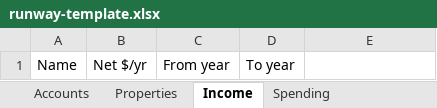
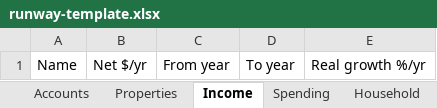
Before and after one commit to annietran326/investment-porfolio-balance, an Excel workbook: template/runway-template.xlsx, sheet Income, drawn as a sheet; values as stored, in another font and other column widths than the file's, no borders; the diff names each change by its address in the sheet, - before the commit and + after, or states it on an @@ line.

```diff
--- a/template/runway-template.xlsx (sheet Income)
+++ b/template/runway-template.xlsx (sheet Income)
+sheet tab: Household
-E1: (empty)
+E1: Real growth %/yr
```
Also changed, not shown: sheet Spending, sheet Properties, 21 other files.
